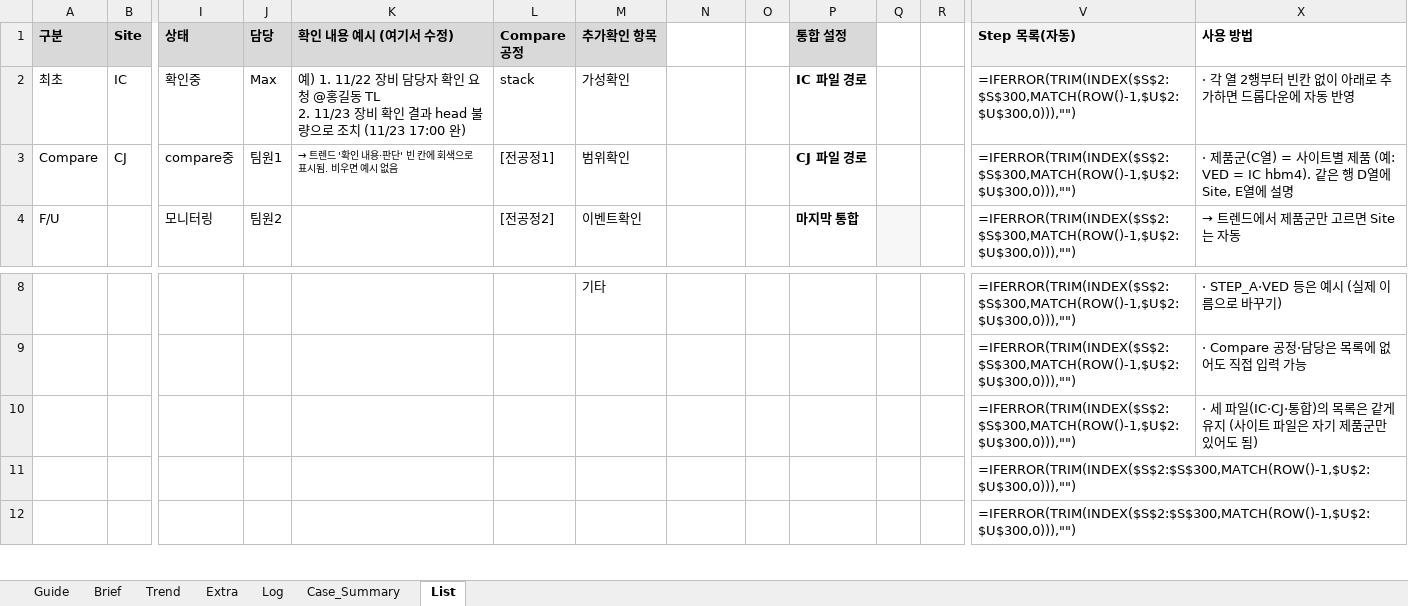
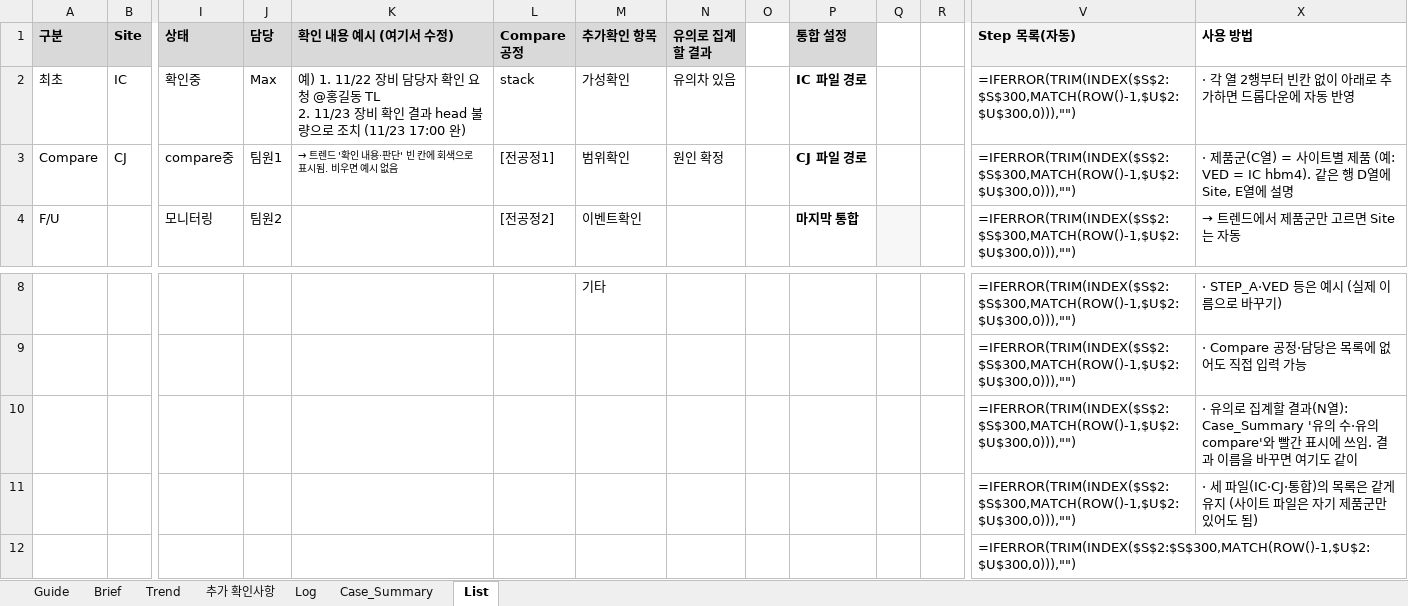
Before and after one commit to hanoul2068/my-brief, an Excel workbook: defect_trend/Defect_Trend_통합.xlsx, sheet List, drawn as a sheet; only a part is shown, gaps mark what is left out; values as stored, in another font and other column widths than the file's, no borders; formulas without a stored value are shown as written; removed rows and columns are numbered as before the commit, all else as after; rows hold the shown columns only; the diff names each change by its address in the sheet, - before the commit and + after, or states it on an @@ line.

```diff
--- a/defect_trend/Defect_Trend_통합.xlsx (sheet List)
+++ b/defect_trend/Defect_Trend_통합.xlsx (sheet List)
-sheet tab: Extra
+sheet tab: 추가 확인사항
-N1: (empty)
+N1: 유의로 집계할 결과
-N1 fill: none
+N1 fill: #D9D9D9
-N2 (유의로 집계할 결과): (empty)
+N2 (유의로 집계할 결과): 유의차 있음
-N3 (유의로 집계할 결과): (empty)
+N3 (유의로 집계할 결과): 원인 확정
+row 10:  |  |  |  |  |  |  |  |  |  |  |  | =IFERROR(TRIM(INDEX($S$2:$S$300,MATCH(ROW()-1,$U$2:$U$300,0))),"") | · 유의로 집계할 결과(N열): Case_Summary '유의 수·유의 compare'와 빨간 표시에 쓰임. 결과 이름을 바꾸면 여기도 같이
-row 11:  |  |  |  |  |  |  |  |  |  |  |  | =IFERROR(TRIM(INDEX($S$2:$S$300,MATCH(ROW()-1,$U$2:$U$300,0))),"")
```
Also changed, not shown: sheet Case_Summary, sheet Trend, sheet 추가 확인사항, sheet Brief, sheet Guide, hidden cells, defect_trend/Defect_Trend_CJ.xlsx, defect_trend/Defect_Trend_IC.xlsx, 2 other files.
